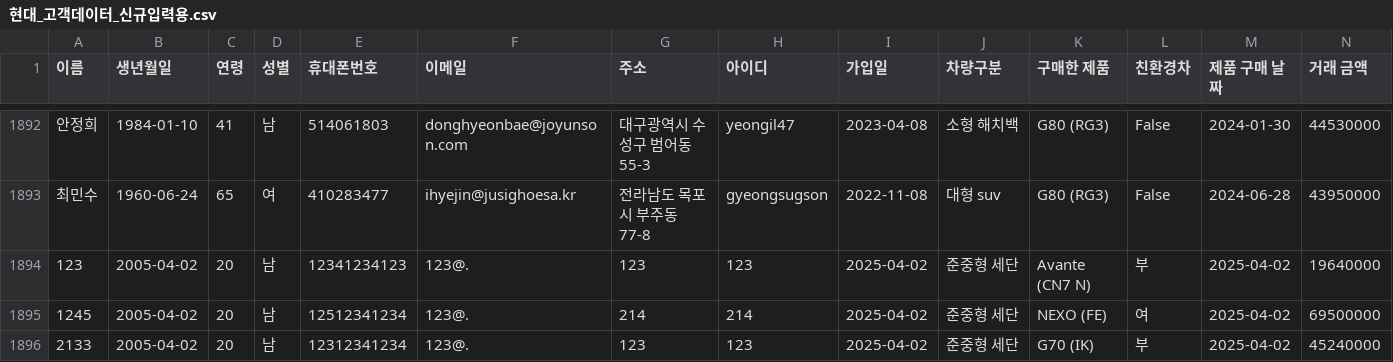
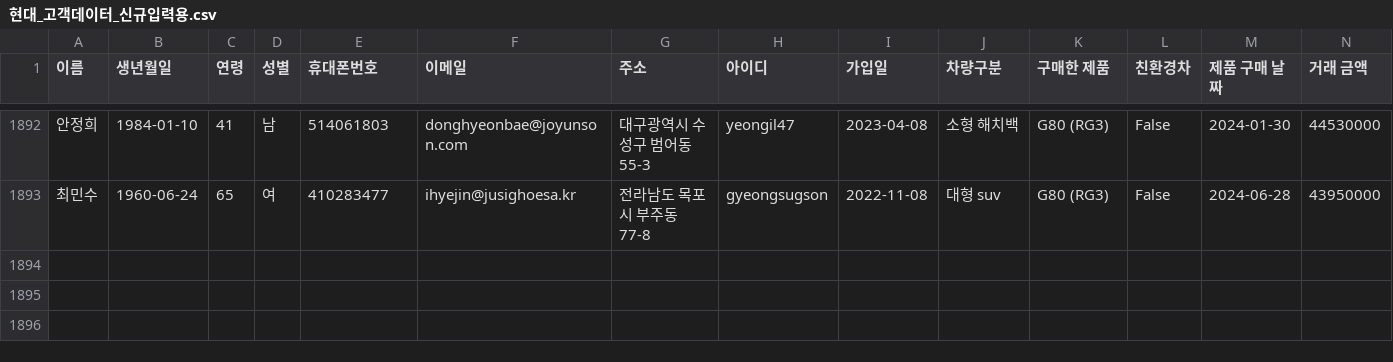
Before and after one commit to Coding-Supremacy/back_office-main, a CSV file: data/현대_고객데이터_신규입력용.csv, drawn as a sheet; only a part is shown, gaps mark what is left out; rows hold the shown columns only; the diff names each change by its address in the sheet, - before the commit and + after, or states it on an @@ line.

```diff
--- a/data/현대_고객데이터_신규입력용.csv
+++ b/data/현대_고객데이터_신규입력용.csv
-row 1894: 123 | 2005-04-02 | 20 | 남 | 12341234123 | 123@. | 123 | 123 | 2025-04-02 | 준중형 세단 | Avante (CN7 N) | 부 | 2025-04-02 | 19640000
-row 1895: 1245 | 2005-04-02 | 20 | 남 | 12512341234 | 123@. | 214 | 214 | 2025-04-02 | 준중형 세단 | NEXO (FE) | 여 | 2025-04-02 | 69500000
-row 1896: 2133 | 2005-04-02 | 20 | 남 | 12312341234 | 123@. | 123 | 123 | 2025-04-02 | 준중형 세단 | G70 (IK) | 부 | 2025-04-02 | 45240000
```
Also changed, not shown: data/기아_고객데이터_신규입력용.csv, data/이메일_전송_로그.csv, 6 other files.
